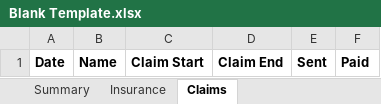
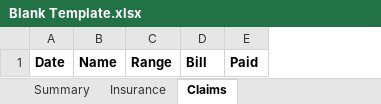
Before and after one commit to johnnyj2608/ClaimBot, an Excel workbook: assets/Blank Template.xlsx, sheet Claims, drawn as a sheet; values as stored, in another font and other column widths than the file's, no borders; conditional formats not drawn; removed rows and columns are numbered as before the commit, all else as after; the diff names each change by its address in the sheet, - before the commit and + after, or states it on an @@ line.

```diff
--- a/assets/Blank Template.xlsx (sheet Claims)
+++ b/assets/Blank Template.xlsx (sheet Claims)
-column C, row 1: Claim Start
-column D, row 1: Claim End
-column E, row 1: Sent
+column C, row 1: Range
+column D, row 1: Bill
```
Also changed, not shown: formulas that keep their value, assets/CMS Template.xlsx, assets/UB Template.xlsx, 5 other files.
